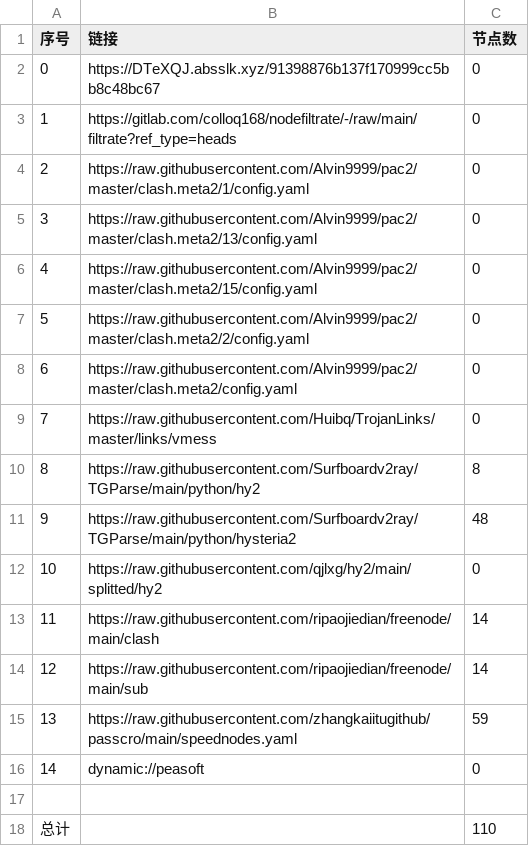
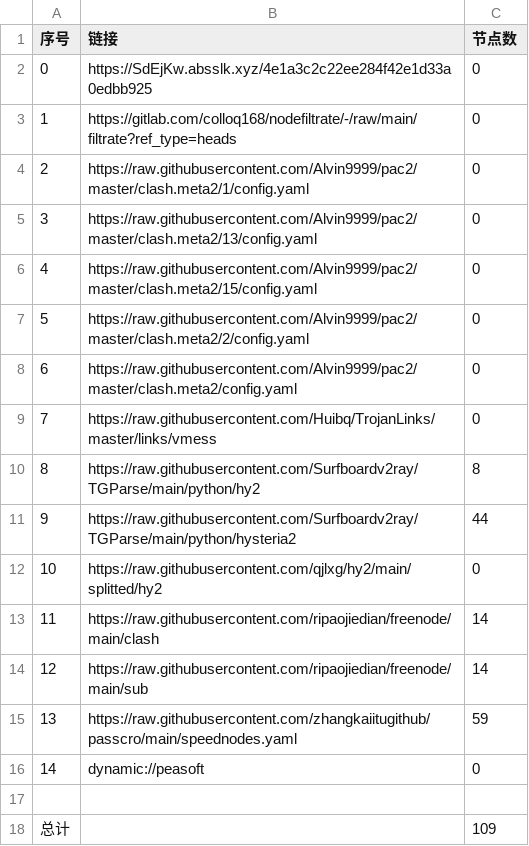
Before and after one commit to mkmkgo/AutoMergePublicNodes, a CSV file: list_result.csv, drawn as a sheet.

```diff
--- a/list_result.csv
+++ b/list_result.csv
@@ -1,3 +1,3 @@
 序号,链接,节点数
-0,https://DTeXQJ.absslk.xyz/91398876b137f170999cc5bb8c48bc67,0
+0,https://SdEjKw.absslk.xyz/4e1a3c2c22ee284f42e1d33a0edbb925,0
 1,https://gitlab.com/colloq168/nodefiltrate/-/raw/main/filtrate?ref_type=heads,0
@@ -10,3 +10,3 @@
 8,https://raw.githubusercontent.com/Surfboardv2ray/TGParse/main/python/hy2,8
-9,https://raw.githubusercontent.com/Surfboardv2ray/TGParse/main/python/hysteria2,48
+9,https://raw.githubusercontent.com/Surfboardv2ray/TGParse/main/python/hysteria2,44
 10,https://raw.githubusercontent.com/qjlxg/hy2/main/splitted/hy2,0
@@ -17,2 +17,2 @@
 
-总计,,110
+总计,,109
```
Also changed, not shown: 7 other files.
